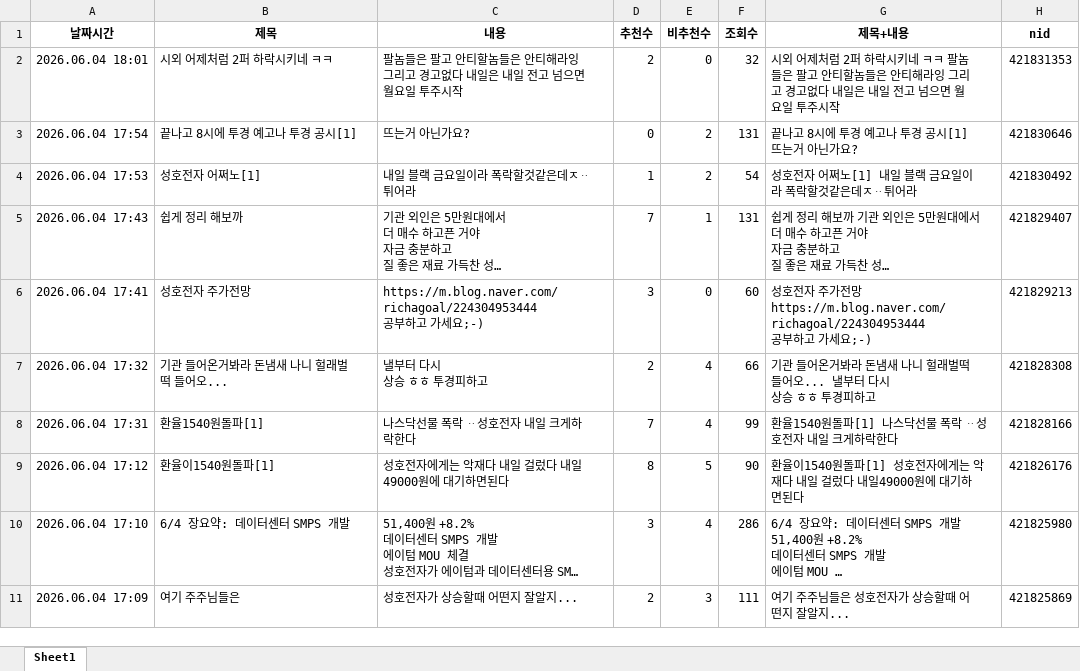
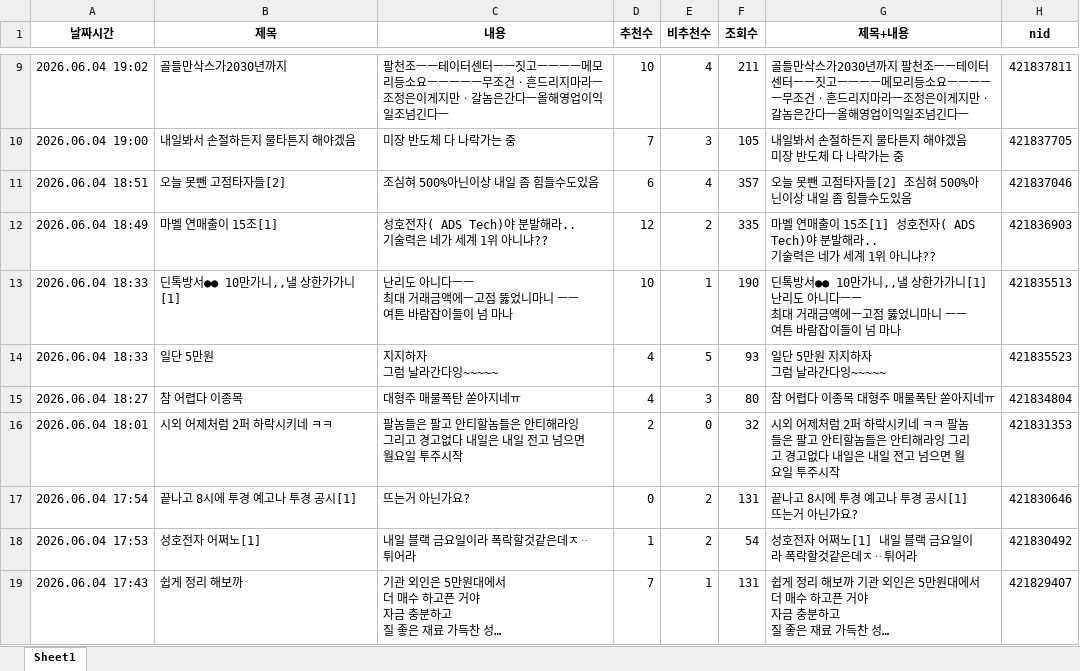
Before and after one commit to MoonGyo187/stock-crawling_-, an Excel workbook: data/naver_board_043260.xlsx, sheet Sheet1, drawn as a sheet; only a part is shown, gaps mark what is left out; the shorter side is filled out with more unchanged rows; long unchanged cells end in …; values as stored, in another font and other column widths than the file's, no borders; ↵ is a line break in a cell; the diff covers the shown part only; the diff names each change by its address in the sheet, - before the commit and + after, or states it on an @@ line.

```diff
--- a/data/naver_board_043260.xlsx (sheet Sheet1)
+++ b/data/naver_board_043260.xlsx (sheet Sheet1)
+row 9: 2026.06.04 19:02 | 골들만삭스가2030년까지 | 팔천조ㅡㅡ테이터센터ㅡㅡ짓고ㅡㅡㅡㅡ메모리등소요ㅡㅡㅡㅡㅡ무조건ㆍ흔드리지마라ㅡ조정은이게지만ㆍ갈놈은간다ㅡ올해영업이익일조넘긴다ㅡ | 10 | 4 | 211 | 골들만삭스가2030년까지 팔천조ㅡㅡ테이터센터ㅡㅡ짓고ㅡㅡㅡㅡ메모리등소요ㅡㅡㅡㅡㅡ무조건ㆍ흔드리지마라ㅡ조정은이게지만ㆍ갈놈은간다ㅡ올해영업이익일조넘긴다ㅡ | 421837811
+row 10: 2026.06.04 19:00 | 내일봐서 손절하든지 물타튼지 해야겠음 | 미장 반도체 다 나락가는 중 | 7 | 3 | 105 | 내일봐서 손절하든지 물타튼지 해야겠음 미장 반도체 다 나락가는 중 | 421837705
+row 11: 2026.06.04 18:51 | 오늘 못뺀 고점타자들[2] | 조심혀 500%아닌이상 내일 좀 힘들수도있음 | 6 | 4 | 357 | 오늘 못뺀 고점타자들[2] 조심혀 500%아닌이상 내일 좀 힘들수도있음 | 421837046
+row 12: 2026.06.04 18:49 | 마벨 연매출이 15조[1] | 성호전자( ADS Tech)야 분발해라.. ↵ 기술력은 네가 세계 1위 아니냐?? | 12 | 2 | 335 | 마벨 연매출이 15조[1] 성호전자( ADS Tech)야 분발해라.. ↵ 기술력은 네가 세계 1위 아니냐?? | 421836903
+row 13: 2026.06.04 18:33 | 딘톡방서●● 10만가니,,낼 상한가가니[1] | 난리도 아니다ㅡㅡ ↵ 최대 거래금액에ㅡ고점 뚫었니마니 ㅡㅡ ↵ 여튼 바람잡이들이 넘 마나 | 10 | 1 | 190 | 딘톡방서●● 10만가니,,낼 상한가가니[1] 난리도 아니다ㅡㅡ ↵ 최대 거래금액에ㅡ고점 뚫었니마니 ㅡㅡ ↵ 여튼 바람잡이들이 넘 마나 | 421835513
+row 14: 2026.06.04 18:33 | 일단 5만원 | 지지하자 ↵ 그럼 날라간다잉~~~~~ | 4 | 5 | 93 | 일단 5만원 지지하자 ↵ 그럼 날라간다잉~~~~~ | 421835523
+row 15: 2026.06.04 18:27 | 참 어렵다 이종목 | 대형주 매물폭탄 쏟아지네ㅠ | 4 | 3 | 80 | 참 어렵다 이종목 대형주 매물폭탄 쏟아지네ㅠ | 421834804
```
Also changed, not shown: 7 added rows and 125 moved rows elsewhere in this sheet, 4 other files.
